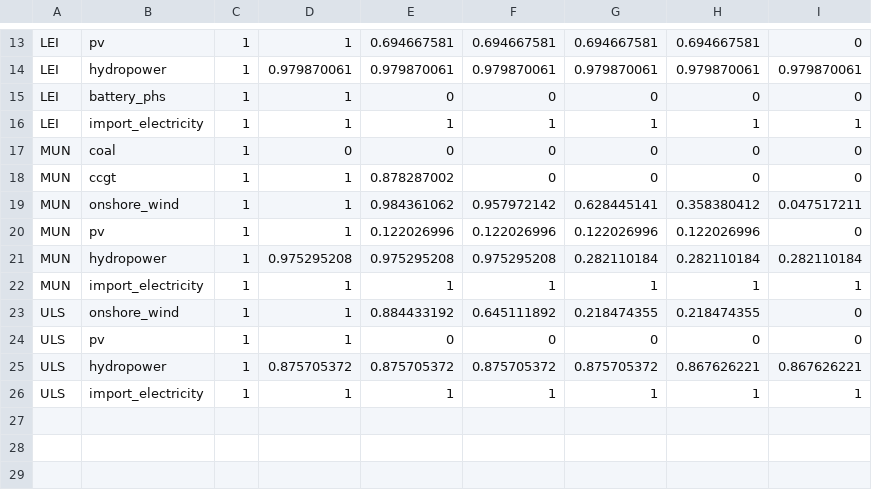
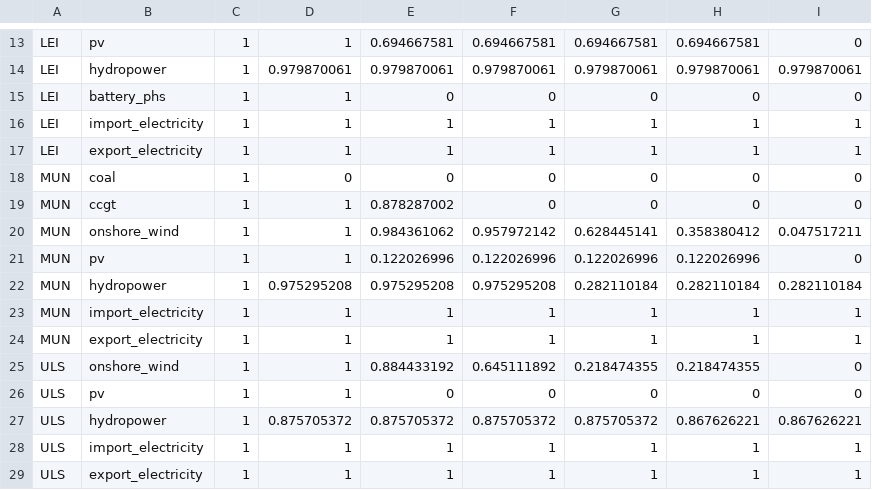
Before and after one commit to jonathangregg/calliope-pathways, a CSV file: src/calliope_pathways/model_configs/roi_wind_focus/data_sources/investstep_series/available_initial_cap_techs.csv, drawn as a sheet; only a part is shown, gaps mark what is left out.

```diff
--- a/src/calliope_pathways/model_configs/roi_wind_focus/data_sources/investstep_series/available_initial_cap_techs.csv
+++ b/src/calliope_pathways/model_configs/roi_wind_focus/data_sources/investstep_series/available_initial_cap_techs.csv
@@ -16,2 +16,3 @@ LEI,battery_phs,1,1,0,0,0,0,0
 LEI,import_electricity,1,1,1,1,1,1,1
+LEI,export_electricity,1,1,1,1,1,1,1
 MUN,coal,1,0,0,0,0,0,0
@@ -22,2 +23,3 @@ MUN,hydropower,1,0.975295208,0.975295208,0.975295208,0.282110184,0.282110184,0.2
 MUN,import_electricity,1,1,1,1,1,1,1
+MUN,export_electricity,1,1,1,1,1,1,1
 ULS,onshore_wind,1,1,0.884433192,0.645111892,0.218474355,0.218474355,0
@@ -26 +28,2 @@ ULS,hydropower,1,0.875705372,0.875705372,0.875705372,0.875705372,0.867626221,0.8
 ULS,import_electricity,1,1,1,1,1,1,1
+ULS,export_electricity,1,1,1,1,1,1,1
```
Also changed, not shown: src/calliope_pathways/model_configs/roi_wind_focus/data_sources/capacity_series/initial_capacity_techs_kw.csv, 10 other files.
